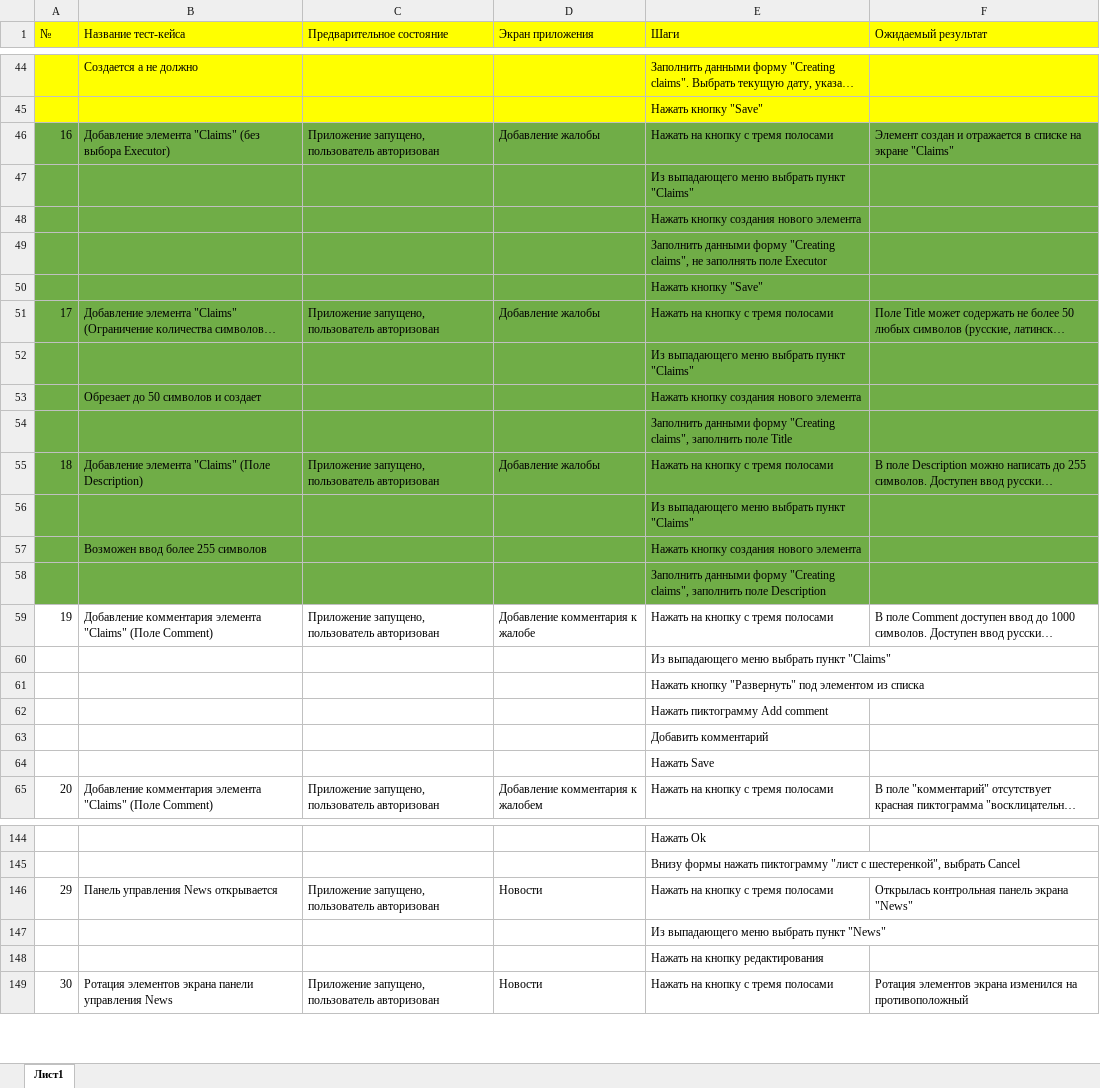
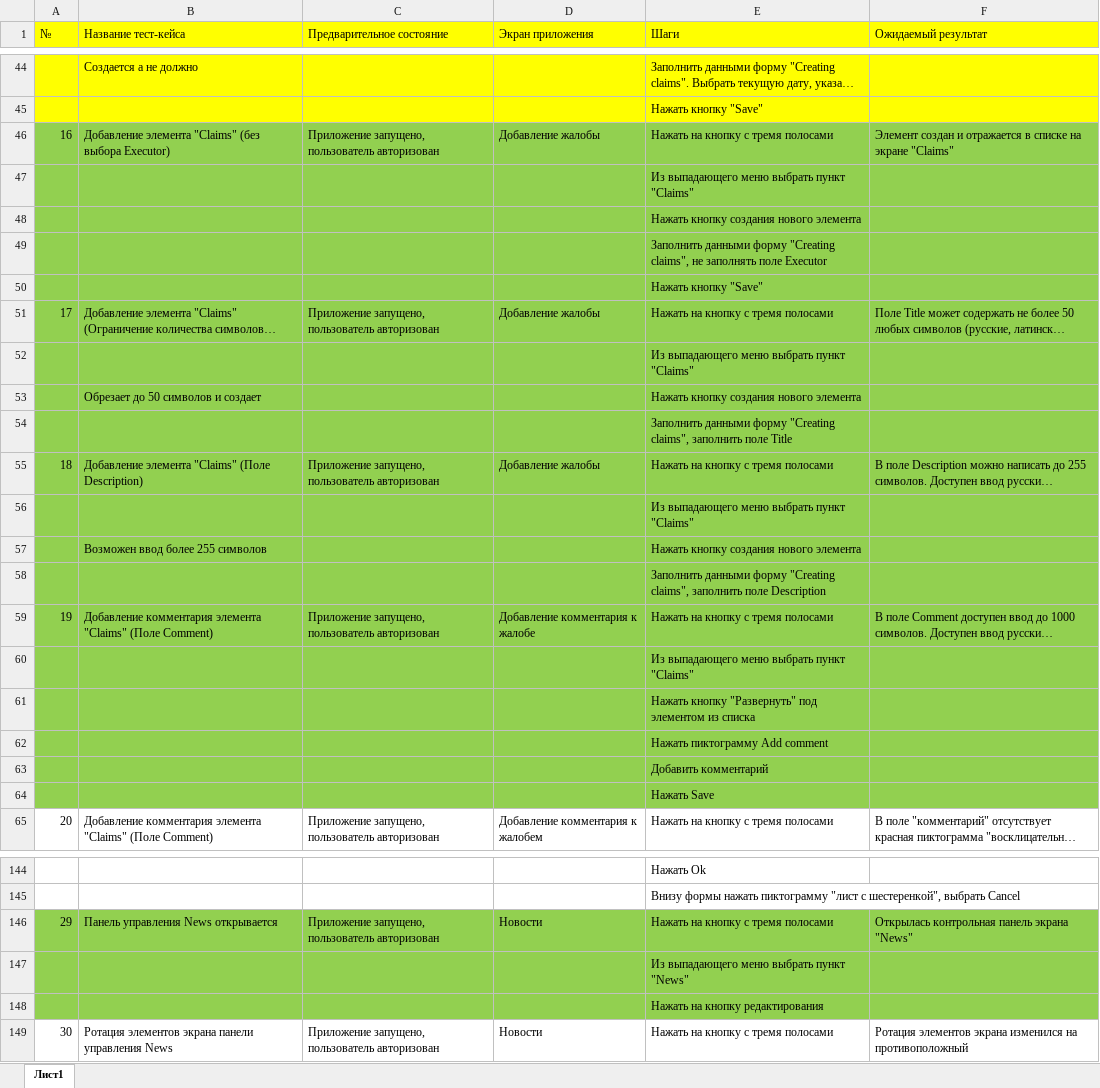
Before and after one commit to aidthebest/MQAdiplom, an Excel workbook: Cases.xlsx, sheet Лист1, drawn as a sheet; only a part is shown, gaps mark what is left out; long unchanged cells end in …; values as stored, in another font and other column widths than the file's, no borders; the diff covers the shown part only; the diff names each change by its address in the sheet, - before the commit and + after, or states it on an @@ line.

```diff
--- a/Cases.xlsx (sheet Лист1)
+++ b/Cases.xlsx (sheet Лист1)
-A46:F58 fill: #70AD47
+A46:F58 fill: #92D050
-A59:F64 fill: none
+A59:F64 fill: #92D050
-A146:F148 fill: none
+A146:F148 fill: #92D050
```
Also changed, not shown: cell formats elsewhere in this sheet, 3 other files.
